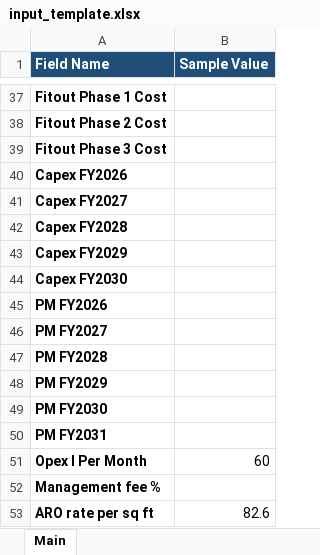
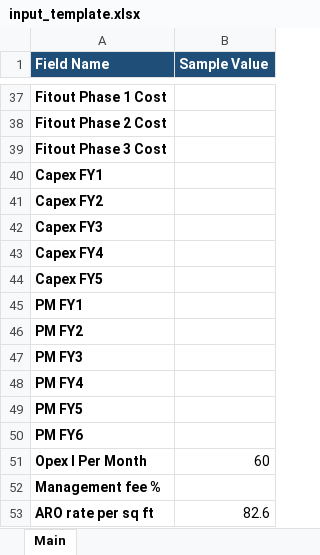
Before and after one commit to NarendraReddy077/rental-automation, an Excel workbook: artifacts/input_template.xlsx, sheet Main, drawn as a sheet; only a part is shown, gaps mark what is left out; values as stored, in another font and other column widths than the file's, no borders; the diff names each change by its address in the sheet, - before the commit and + after, or states it on an @@ line.

```diff
--- a/artifacts/input_template.xlsx (sheet Main)
+++ b/artifacts/input_template.xlsx (sheet Main)
-A40 (Field Name): Capex FY2026
+A40 (Field Name): Capex FY1
-A41 (Field Name): Capex FY2027
+A41 (Field Name): Capex FY2
-A42 (Field Name): Capex FY2028
+A42 (Field Name): Capex FY3
-A43 (Field Name): Capex FY2029
+A43 (Field Name): Capex FY4
-A44 (Field Name): Capex FY2030
+A44 (Field Name): Capex FY5
-A45 (Field Name): PM FY2026
+A45 (Field Name): PM FY1
-A46 (Field Name): PM FY2027
+A46 (Field Name): PM FY2
-A47 (Field Name): PM FY2028
+A47 (Field Name): PM FY3
-A48 (Field Name): PM FY2029
+A48 (Field Name): PM FY4
-A49 (Field Name): PM FY2030
+A49 (Field Name): PM FY5
-A50 (Field Name): PM FY2031
+A50 (Field Name): PM FY6
```
Also changed, not shown: artifacts/input.xlsx.
